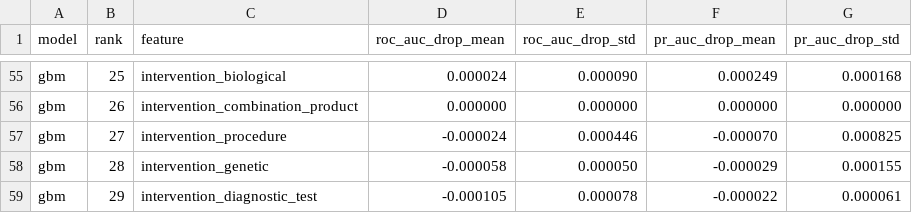
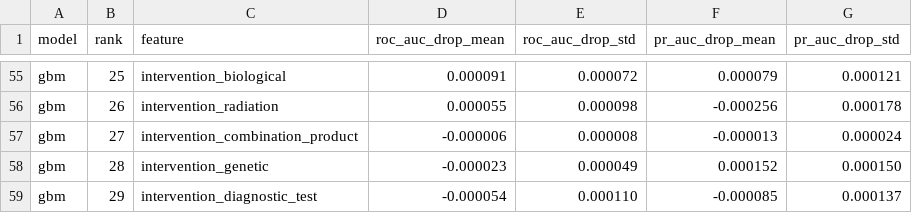
Before and after one commit to AdamkanY/Larp-Clinic, a CSV file: models/feature_importance.csv, drawn as a sheet; only a part is shown, gaps mark what is left out; the diff covers the shown part only; the diff names each change by its address in the sheet, - before the commit and + after, or states it on an @@ line.

```diff
--- a/models/feature_importance.csv
+++ b/models/feature_importance.csv
-D55 (roc_auc_drop_mean): 0.000024
+D55 (roc_auc_drop_mean): 0.000091
-E55 (roc_auc_drop_std): 0.000090
+E55 (roc_auc_drop_std): 0.000072
-F55 (pr_auc_drop_mean): 0.000249
+F55 (pr_auc_drop_mean): 0.000079
-G55 (pr_auc_drop_std): 0.000168
+G55 (pr_auc_drop_std): 0.000121
-C56 (feature): intervention_combination_product
+C56 (feature): intervention_radiation
-D56 (roc_auc_drop_mean): 0.000000
+D56 (roc_auc_drop_mean): 0.000055
-E56 (roc_auc_drop_std): 0.000000
+E56 (roc_auc_drop_std): 0.000098
-F56 (pr_auc_drop_mean): 0.000000
+F56 (pr_auc_drop_mean): -0.000256
-G56 (pr_auc_drop_std): 0.000000
+G56 (pr_auc_drop_std): 0.000178
-C57 (feature): intervention_procedure
+C57 (feature): intervention_combination_product
-D57 (roc_auc_drop_mean): -0.000024
+D57 (roc_auc_drop_mean): -0.000006
-E57 (roc_auc_drop_std): 0.000446
+E57 (roc_auc_drop_std): 0.000008
-F57 (pr_auc_drop_mean): -0.000070
+F57 (pr_auc_drop_mean): -0.000013
-G57 (pr_auc_drop_std): 0.000825
+G57 (pr_auc_drop_std): 0.000024
-D58 (roc_auc_drop_mean): -0.000058
+D58 (roc_auc_drop_mean): -0.000023
-E58 (roc_auc_drop_std): 0.000050
+E58 (roc_auc_drop_std): 0.000049
-F58 (pr_auc_drop_mean): -0.000029
+F58 (pr_auc_drop_mean): 0.000152
-G58 (pr_auc_drop_std): 0.000155
+G58 (pr_auc_drop_std): 0.000150
-D59 (roc_auc_drop_mean): -0.000105
+D59 (roc_auc_drop_mean): -0.000054
-E59 (roc_auc_drop_std): 0.000078
+E59 (roc_auc_drop_std): 0.000110
-F59 (pr_auc_drop_mean): -0.000022
+F59 (pr_auc_drop_mean): -0.000085
-G59 (pr_auc_drop_std): 0.000061
+G59 (pr_auc_drop_std): 0.000137
```
Also changed, not shown: 6 added rows, 6 removed rows and 82 edited cells elsewhere in this file, 9 other files.
